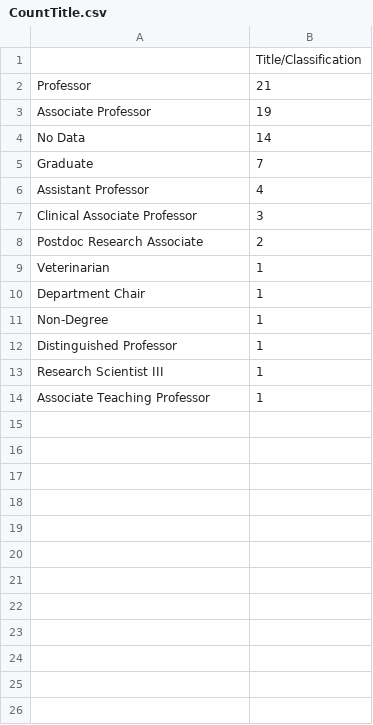
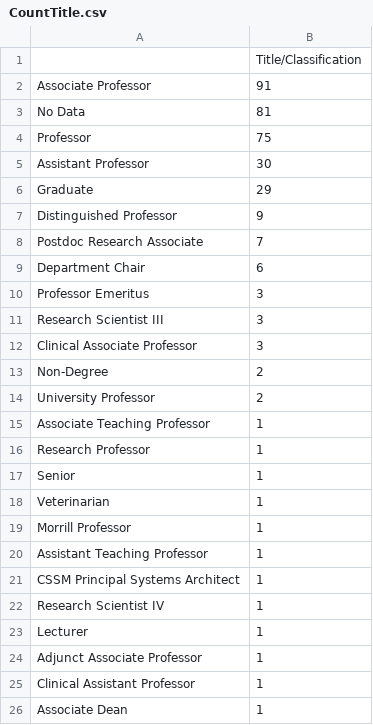
Before and after one commit to Andres1002/test, a CSV file: Output/CountTitle.csv, drawn as a sheet.

```diff
--- a/Output/CountTitle.csv
+++ b/Output/CountTitle.csv
@@ -1,14 +1,26 @@
 ,Title/Classification
-Professor,21
-Associate Professor,19
-No Data,14
-Graduate,7
-Assistant Professor,4
+Associate Professor,91
+No Data,81
+Professor,75
+Assistant Professor,30
+Graduate,29
+Distinguished Professor,9
+Postdoc Research Associate,7
+Department Chair,6
+Professor Emeritus,3
+Research Scientist III,3
 Clinical Associate Professor,3
-Postdoc Research Associate,2
+Non-Degree,2
+University Professor,2
+Associate Teaching Professor,1
+Research Professor,1
+Senior,1
 Veterinarian,1
-Department Chair,1
-Non-Degree,1
-Distinguished Professor,1
-Research Scientist III,1
-Associate Teaching Professor,1
+Morrill Professor,1
+Assistant Teaching Professor,1
+CSSM Principal Systems Architect,1
+Research Scientist IV,1
+Lecturer,1
+Adjunct Associate Professor,1
+Clinical Assistant Professor,1
+Associate Dean,1
```
Also changed, not shown: Dictionary/DictionaryCollege.csv, Dictionary/dictionary.csv, 11 other files.
